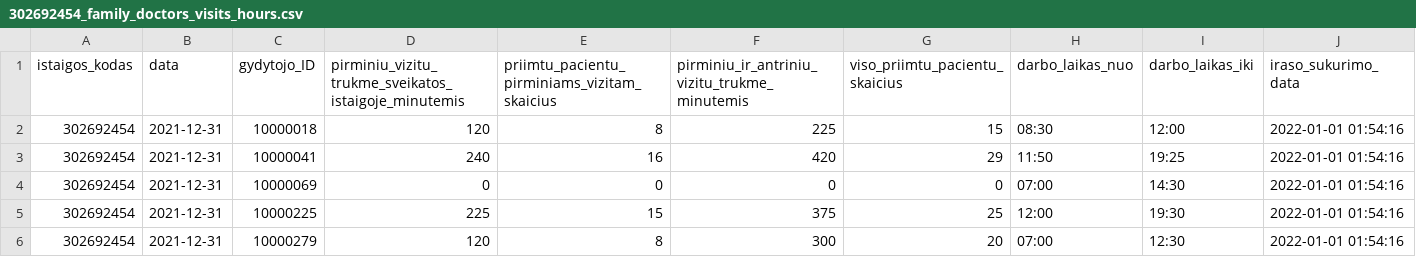
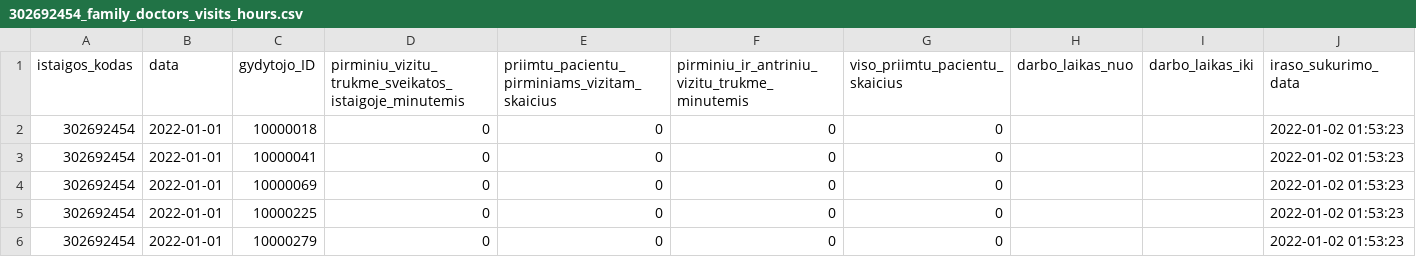
Before and after one commit to vilnius/VMKL, a CSV file: 302692454_family_doctors_visits_hours.csv, drawn as a sheet; only a part is shown; the diff covers the shown part only.

```diff
--- a/302692454_family_doctors_visits_hours.csv
+++ b/302692454_family_doctors_visits_hours.csv
@@ -1,6 +1,6 @@
 istaigos_kodas;data;gydytojo_ID;pirminiu_vizitu_trukme_sveikatos_istaigoje_minutemis;priimtu_pacientu_pirminiams_vizitam_skaicius;pirminiu_ir_antriniu_vizitu_trukme_minutemis;viso_priimtu_pacientu_skaicius;darbo_laikas_nuo;darbo_laikas_iki;iraso_sukurimo_data
-302692454;2021-12-31;10000018;120;8;225;15;08:30;12:00;2022-01-01 01:54:16
-302692454;2021-12-31;10000041;240;16;420;29;11:50;19:25;2022-01-01 01:54:16
-302692454;2021-12-31;10000069;0;0;0;0;07:00;14:30;2022-01-01 01:54:16
-302692454;2021-12-31;10000225;225;15;375;25;12:00;19:30;2022-01-01 01:54:16
-302692454;2021-12-31;10000279;120;8;300;20;07:00;12:30;2022-01-01 01:54:16
+302692454;2022-01-01;10000018;0;0;0;0;;;2022-01-02 01:53:23
+302692454;2022-01-01;10000041;0;0;0;0;;;2022-01-02 01:53:23
+302692454;2022-01-01;10000069;0;0;0;0;;;2022-01-02 01:53:23
+302692454;2022-01-01;10000225;0;0;0;0;;;2022-01-02 01:53:23
+302692454;2022-01-01;10000279;0;0;0;0;;;2022-01-02 01:53:23
```
Also changed, not shown: 40 edited cells elsewhere in this file, 302692454_family_doctors_list.csv, 302692454_free_registrations.csv, 1 other file.
